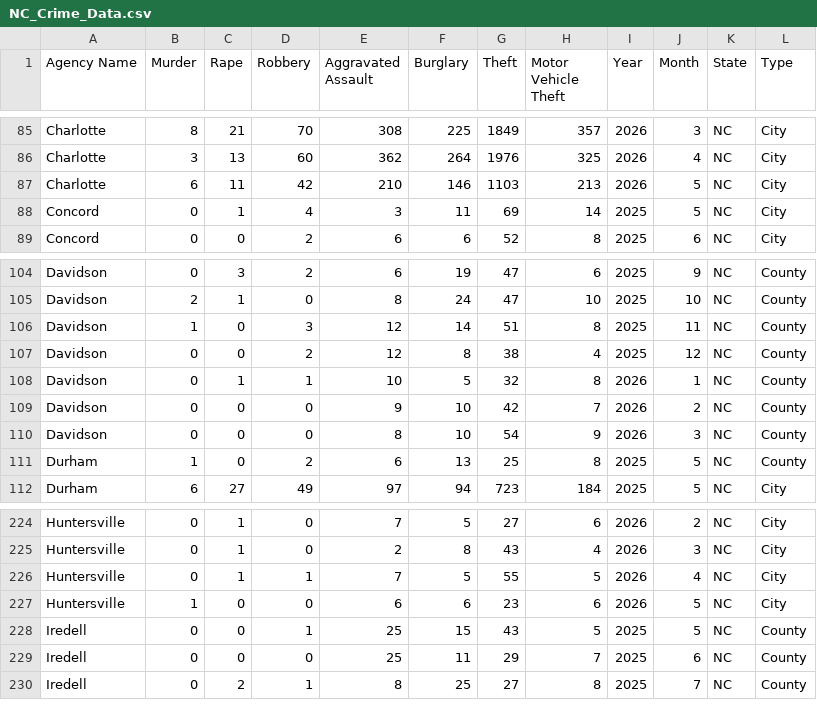
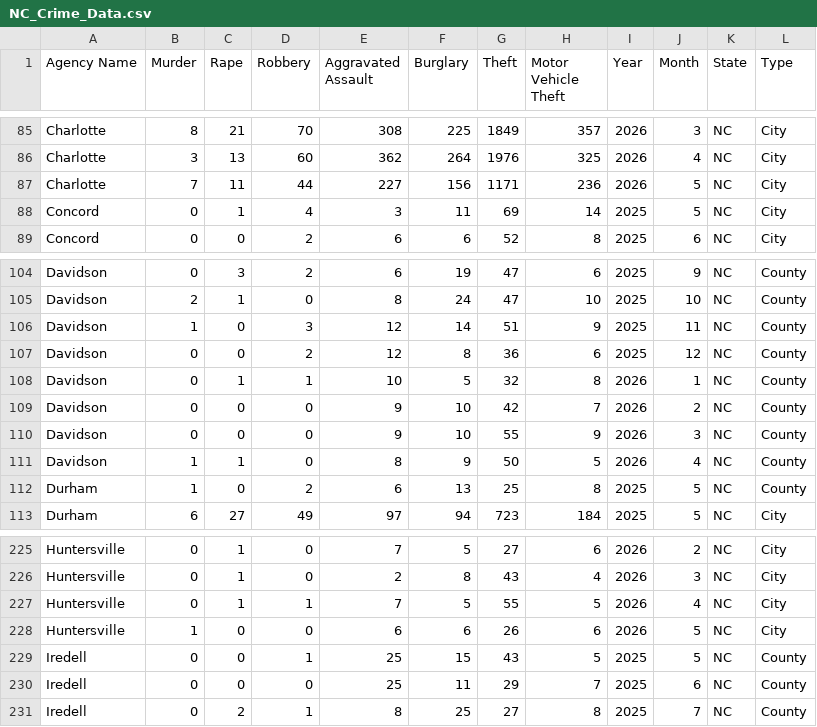
Before and after one commit to AH-Datalytics/nc-crime-output, a CSV file: NC_Crime_Data.csv, drawn as a sheet; only a part is shown, gaps mark what is left out.

```diff
--- a/NC_Crime_Data.csv
+++ b/NC_Crime_Data.csv
@@ -86,3 +86,3 @@ Charlotte,8,21,70,308,225,1849,357,2026,3,NC,City
 Charlotte,3,13,60,362,264,1976,325,2026,4,NC,City
-Charlotte,6,11,42,210,146,1103,213,2026,5,NC,City
+Charlotte,7,11,44,227,156,1171,236,2026,5,NC,City
 Concord,0,1,4,3,11,69,14,2025,5,NC,City
@@ -105,7 +105,8 @@ Davidson,0,3,2,6,19,47,6,2025,9,NC,County
 Davidson,2,1,0,8,24,47,10,2025,10,NC,County
-Davidson,1,0,3,12,14,51,8,2025,11,NC,County
-Davidson,0,0,2,12,8,38,4,2025,12,NC,County
+Davidson,1,0,3,12,14,51,9,2025,11,NC,County
+Davidson,0,0,2,12,8,36,6,2025,12,NC,County
 Davidson,0,1,1,10,5,32,8,2026,1,NC,County
 Davidson,0,0,0,9,10,42,7,2026,2,NC,County
-Davidson,0,0,0,8,10,54,9,2026,3,NC,County
+Davidson,0,0,0,9,10,55,9,2026,3,NC,County
+Davidson,1,1,0,8,9,50,5,2026,4,NC,County
 Durham,1,0,2,6,13,25,8,2025,5,NC,County
@@ -226,3 +227,3 @@ Huntersville,0,1,0,2,8,43,4,2026,3,NC,City
 Huntersville,0,1,1,7,5,55,5,2026,4,NC,City
-Huntersville,1,0,0,6,6,23,6,2026,5,NC,City
+Huntersville,1,0,0,6,6,26,6,2026,5,NC,City
 Iredell,0,0,1,25,15,43,5,2025,5,NC,County
```
